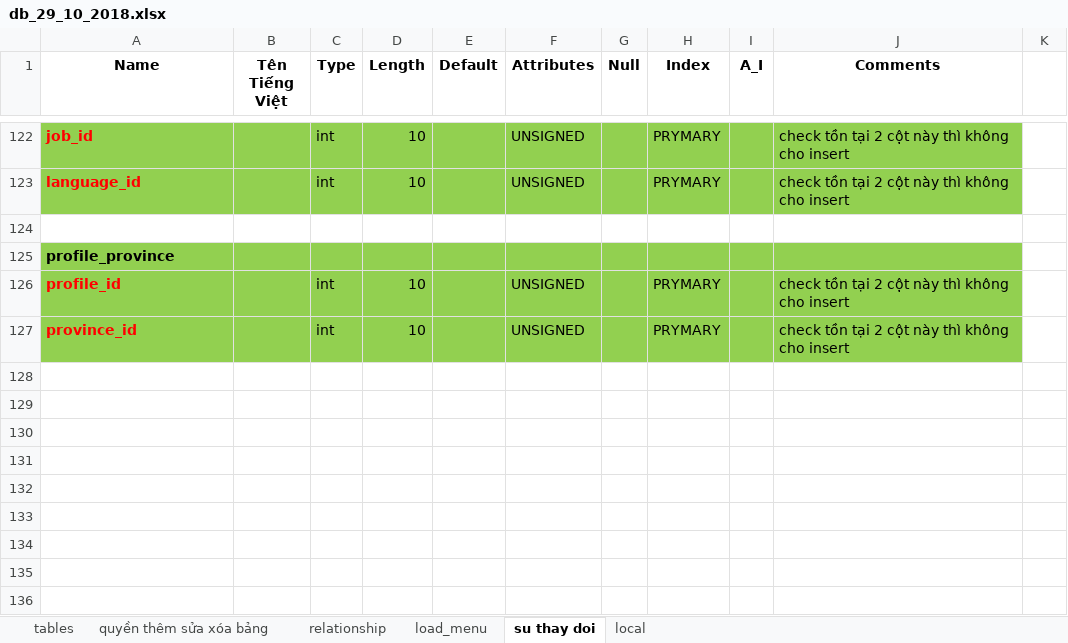
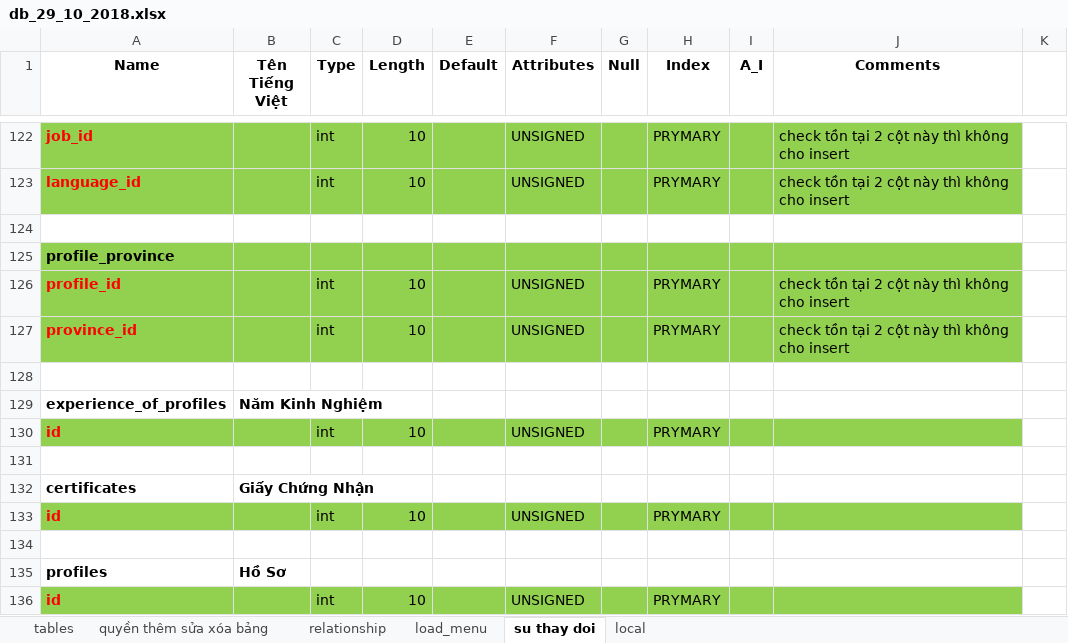
Before and after one commit to vongocnhat/TimViec, an Excel workbook: db_29_10_2018.xlsx, sheet su thay doi, drawn as a sheet; only a part is shown, gaps mark what is left out; values as stored, in another font and other column widths than the file's, no borders; charts and pictures not drawn; the diff names each change by its address in the sheet, - before the commit and + after, or states it on an @@ line.

```diff
--- a/db_29_10_2018.xlsx (sheet su thay doi)
+++ b/db_29_10_2018.xlsx (sheet su thay doi)
+row 128: (empty)
+row 129: experience_of_profiles | Năm Kinh Nghiệm
+row 130: id |  | int | 10 |  | UNSIGNED |  | PRYMARY
+row 131: (empty)
+row 132: certificates | Giấy Chứng Nhận
+row 133: id |  | int | 10 |  | UNSIGNED |  | PRYMARY
+row 134: (empty)
+row 135: profiles | Hồ Sơ
+row 136: id |  | int | 10 |  | UNSIGNED |  | PRYMARY
```
Also changed, not shown: sheet tables, sheet relationship, charts or pictures, 10 other files.
